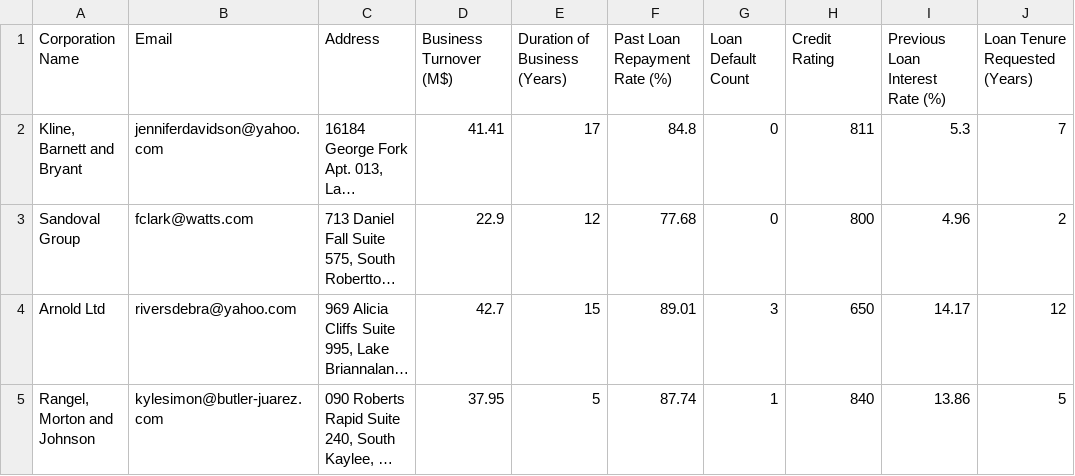
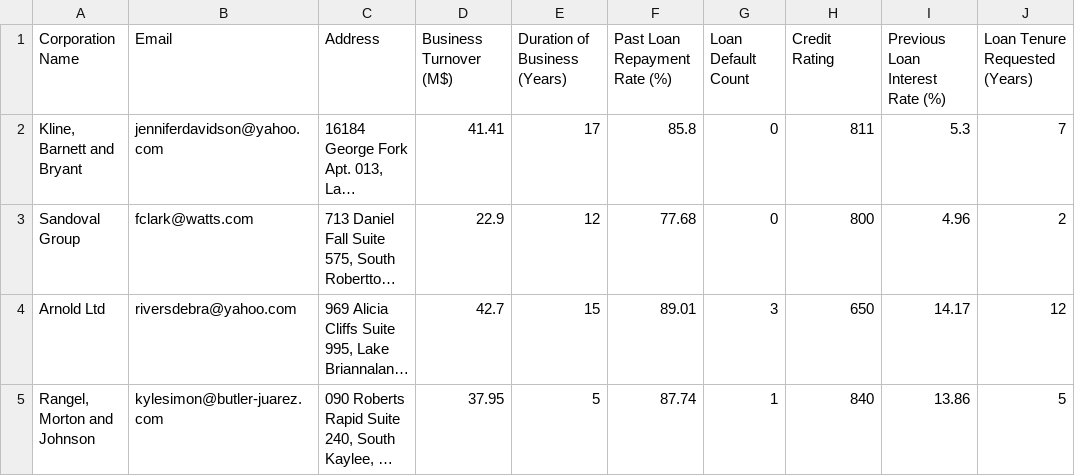
Before and after one commit to Anamikabishnoi29/Sample-data, a CSV file: banking_loan_data_adjusted.csv, drawn as a sheet; only a part is shown; long unchanged cells end in …; the diff names each change by its address in the sheet, - before the commit and + after, or states it on an @@ line.

Commit message:
Update banking_loan_data_adjusted.csv

```diff
--- a/banking_loan_data_adjusted.csv
+++ b/banking_loan_data_adjusted.csv
-F2 (Past Loan Repayment Rate (%)): 84.8
+F2 (Past Loan Repayment Rate (%)): 85.8
```
